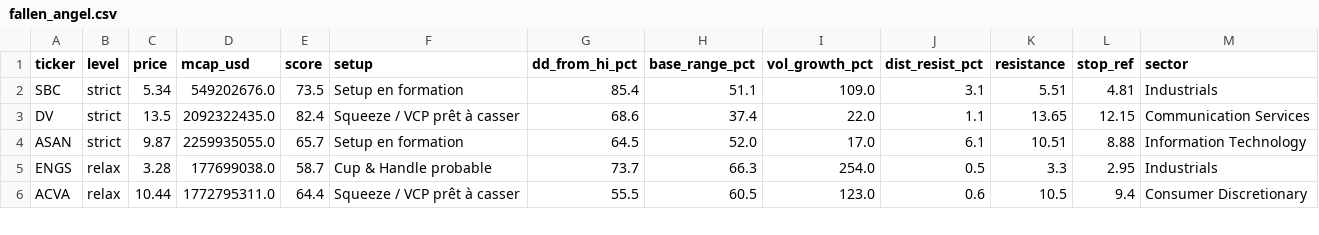
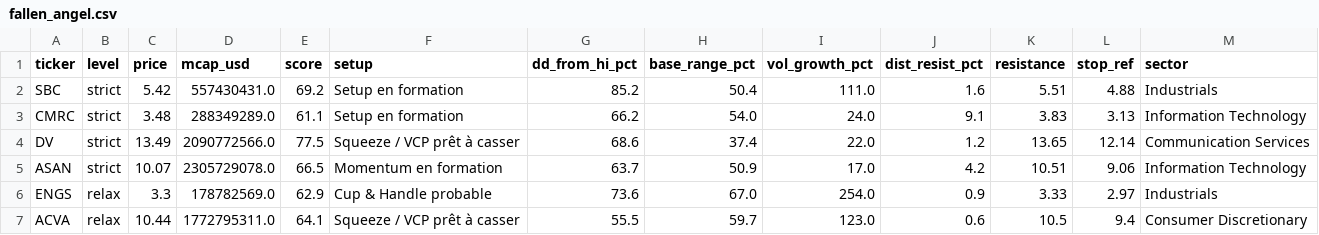
Before and after one commit to ArnaudVarela/TradingScan, a CSV file: fallen_angel.csv, drawn as a sheet; only a part is shown; the diff covers the shown part only.

```diff
--- a/fallen_angel.csv
+++ b/fallen_angel.csv
@@ -1,6 +1,7 @@
 ticker,level,price,mcap_usd,score,setup,dd_from_hi_pct,base_range_pct,vol_growth_pct,dist_resist_pct,resistance,stop_ref,sector
-SBC,strict,5.34,549202676.0,73.5,Setup en formation,85.4,51.1,109.0,3.1,5.51,4.81,Industrials
-DV,strict,13.5,2092322435.0,82.4,Squeeze / VCP prêt à casser,68.6,37.4,22.0,1.1,13.65,12.15,Communication Services
-ASAN,strict,9.87,2259935055.0,65.7,Setup en formation,64.5,52.0,17.0,6.1,10.51,8.88,Information Technology
-ENGS,relax,3.28,177699038.0,58.7,Cup & Handle probable,73.7,66.3,254.0,0.5,3.3,2.95,Industrials
-ACVA,relax,10.44,1772795311.0,64.4,Squeeze / VCP prêt à casser,55.5,60.5,123.0,0.6,10.5,9.4,Consumer Discretionary
+SBC,strict,5.42,557430431.0,69.2,Setup en formation,85.2,50.4,111.0,1.6,5.51,4.88,Industrials
+CMRC,strict,3.48,288349289.0,61.1,Setup en formation,66.2,54.0,24.0,9.1,3.83,3.13,Information Technology
+DV,strict,13.49,2090772566.0,77.5,Squeeze / VCP prêt à casser,68.6,37.4,22.0,1.2,13.65,12.14,Communication Services
+ASAN,strict,10.07,2305729078.0,66.5,Momentum en formation,63.7,50.9,17.0,4.2,10.51,9.06,Information Technology
+ENGS,relax,3.3,178782569.0,62.9,Cup & Handle probable,73.6,67.0,254.0,0.9,3.33,2.97,Industrials
+ACVA,relax,10.44,1772795311.0,64.1,Squeeze / VCP prêt à casser,55.5,59.7,123.0,0.6,10.5,9.4,Consumer Discretionary
```
Also changed, not shown: 4 added rows, 3 removed rows and 62 edited cells elsewhere in this file, dashboard/public/thematic_setups.csv, market_setups.csv, 5 other files.
